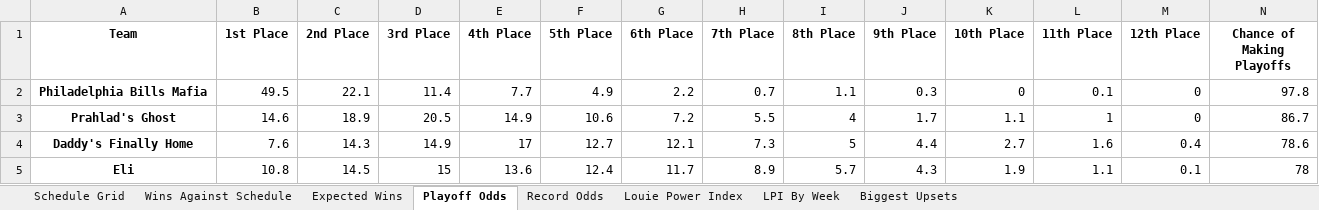
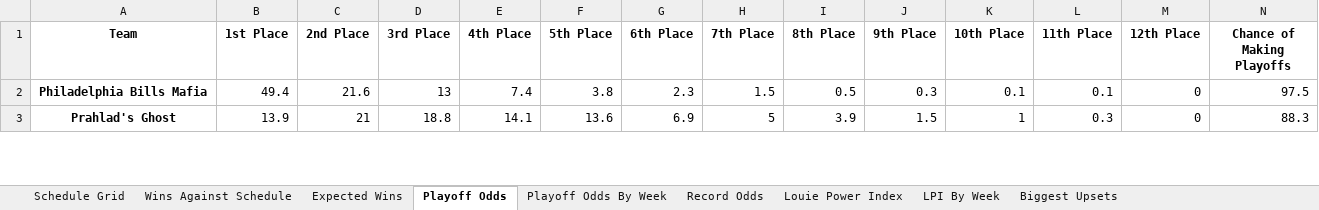
Before and after one commit to LouieR3/FantasyFootballApp, an Excel workbook: leagues/Pennoni Younglings 2025.xlsx, sheet Playoff Odds, drawn as a sheet; only a part is shown; values as stored, in another font and other column widths than the file's, no borders; removed rows and columns are numbered as before the commit, all else as after; the diff covers the shown part only; the diff names each change by its address in the sheet, - before the commit and + after, or states it on an @@ line.

```diff
--- a/leagues/Pennoni Younglings 2025.xlsx (sheet Playoff Odds)
+++ b/leagues/Pennoni Younglings 2025.xlsx (sheet Playoff Odds)
+sheet tab: Playoff Odds By Week
-B2 (1st Place): 49.5
+B2 (1st Place): 49.4
-C2 (2nd Place): 22.1
+C2 (2nd Place): 21.6
-D2 (3rd Place): 11.4
+D2 (3rd Place): 13
-E2 (4th Place): 7.7
+E2 (4th Place): 7.4
-F2 (5th Place): 4.9
+F2 (5th Place): 3.8
-G2 (6th Place): 2.2
+G2 (6th Place): 2.3
-H2 (7th Place): 0.7
+H2 (7th Place): 1.5
-I2 (8th Place): 1.1
+I2 (8th Place): 0.5
-K2 (10th Place): 0
+K2 (10th Place): 0.1
-N2 (Chance of Making Playoffs): 97.8
+N2 (Chance of Making Playoffs): 97.5
-B3 (1st Place): 14.6
+B3 (1st Place): 13.9
-C3 (2nd Place): 18.9
+C3 (2nd Place): 21
-D3 (3rd Place): 20.5
+D3 (3rd Place): 18.8
-E3 (4th Place): 14.9
+E3 (4th Place): 14.1
-F3 (5th Place): 10.6
+F3 (5th Place): 13.6
-G3 (6th Place): 7.2
+G3 (6th Place): 6.9
-H3 (7th Place): 5.5
+H3 (7th Place): 5
-I3 (8th Place): 4
+I3 (8th Place): 3.9
-J3 (9th Place): 1.7
+J3 (9th Place): 1.5
-K3 (10th Place): 1.1
+K3 (10th Place): 1
-L3 (11th Place): 1
+L3 (11th Place): 0.3
-N3 (Chance of Making Playoffs): 86.7
+N3 (Chance of Making Playoffs): 88.3
-row 4: Daddy's Finally Home | 7.6 | 14.3 | 14.9 | 17 | 12.7 | 12.1 | 7.3 | 5 | 4.4 | 2.7 | 1.6 | 0.4 | 78.6
-row 5: Eli | 10.8 | 14.5 | 15 | 13.6 | 12.4 | 11.7 | 8.9 | 5.7 | 4.3 | 1.9 | 1.1 | 0.1 | 78
```
Also changed, not shown: 3 added rows, 1 removed row and 88 edited cells elsewhere in this sheet, sheet Record Odds, leagues/0755 Fantasy Football 2025.xlsx, leagues/Family Fantasy 2025.xlsx, 11 other files.
